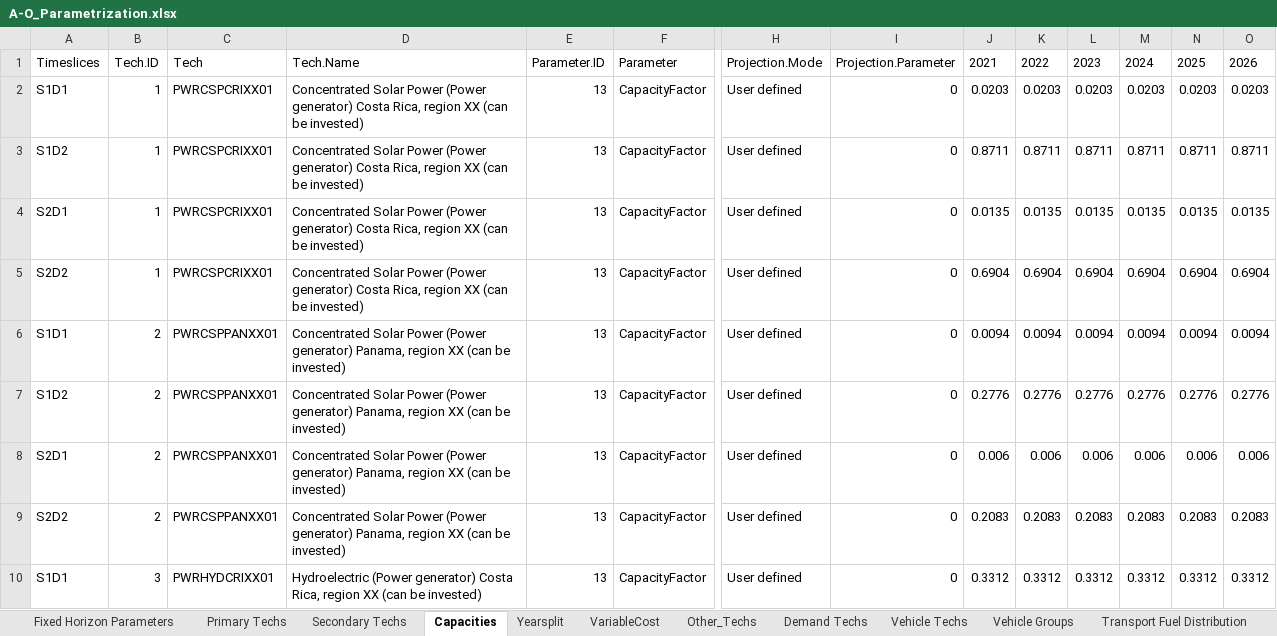
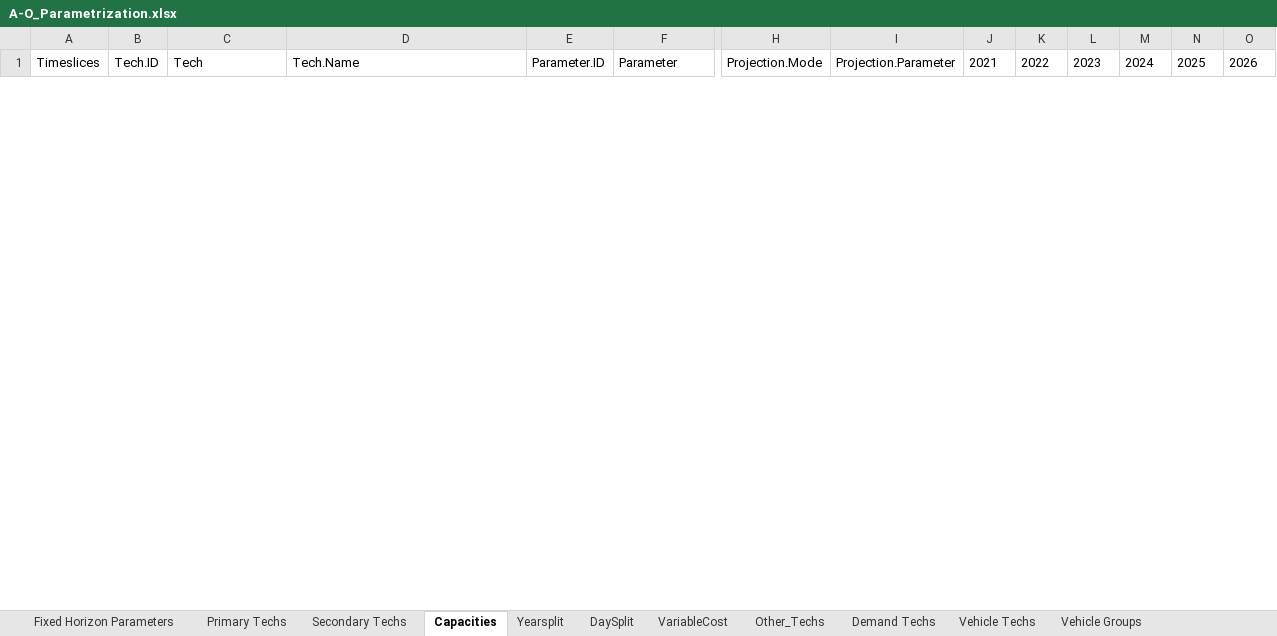
Before and after one commit to clg-admin/relac_tx, an Excel workbook: t1_confection/A1_Outputs/A-O_Parametrization.xlsx, sheet Capacities, drawn as a sheet; only a part is shown, gaps mark what is left out; values as stored, in another font and other column widths than the file's, no borders; removed rows and columns are numbered as before the commit, all else as after; rows hold the shown columns only; the diff covers the shown part only; the diff names each change by its address in the sheet, - before the commit and + after, or states it on an @@ line.

```diff
--- a/t1_confection/A1_Outputs/A-O_Parametrization.xlsx (sheet Capacities)
+++ b/t1_confection/A1_Outputs/A-O_Parametrization.xlsx (sheet Capacities)
+sheet tab: DaySplit
-row 2: S1D1 | 1 | PWRCSPCRIXX01 | Concentrated Solar Power (Power generator) Costa Rica, region XX (can be invested) | 13 | CapacityFactor | User defined | 0 | 0.0203 | 0.0203 | 0.0203 | 0.0203 | 0.0203 | 0.0203
-row 3: S1D2 | 1 | PWRCSPCRIXX01 | Concentrated Solar Power (Power generator) Costa Rica, region XX (can be invested) | 13 | CapacityFactor | User defined | 0 | 0.8711 | 0.8711 | 0.8711 | 0.8711 | 0.8711 | 0.8711
-row 4: S2D1 | 1 | PWRCSPCRIXX01 | Concentrated Solar Power (Power generator) Costa Rica, region XX (can be invested) | 13 | CapacityFactor | User defined | 0 | 0.0135 | 0.0135 | 0.0135 | 0.0135 | 0.0135 | 0.0135
-row 5: S2D2 | 1 | PWRCSPCRIXX01 | Concentrated Solar Power (Power generator) Costa Rica, region XX (can be invested) | 13 | CapacityFactor | User defined | 0 | 0.6904 | 0.6904 | 0.6904 | 0.6904 | 0.6904 | 0.6904
-row 6: S1D1 | 2 | PWRCSPPANXX01 | Concentrated Solar Power (Power generator) Panama, region XX (can be invested) | 13 | CapacityFactor | User defined | 0 | 0.0094 | 0.0094 | 0.0094 | 0.0094 | 0.0094 | 0.0094
-row 7: S1D2 | 2 | PWRCSPPANXX01 | Concentrated Solar Power (Power generator) Panama, region XX (can be invested) | 13 | CapacityFactor | User defined | 0 | 0.2776 | 0.2776 | 0.2776 | 0.2776 | 0.2776 | 0.2776
-row 8: S2D1 | 2 | PWRCSPPANXX01 | Concentrated Solar Power (Power generator) Panama, region XX (can be invested) | 13 | CapacityFactor | User defined | 0 | 0.006 | 0.006 | 0.006 | 0.006 | 0.006 | 0.006
-row 9: S2D2 | 2 | PWRCSPPANXX01 | Concentrated Solar Power (Power generator) Panama, region XX (can be invested) | 13 | CapacityFactor | User defined | 0 | 0.2083 | 0.2083 | 0.2083 | 0.2083 | 0.2083 | 0.2083
-row 10: S1D1 | 3 | PWRHYDCRIXX01 | Hydroelectric (Power generator) Costa Rica, region XX (can be invested) | 13 | CapacityFactor | User defined | 0 | 0.3312 | 0.3312 | 0.3312 | 0.3312 | 0.3312 | 0.3312
```
Also changed, not shown: 10 added rows and 31 removed rows elsewhere in this sheet, sheet Secondary Techs, sheet Primary Techs, sheet VariableCost, sheet Fixed Horizon Parameters, sheet Yearsplit, t1_confection/A1_Outputs/A-O_Demand.xlsx, t1_confection/A2_Extra_Inputs/A-Xtra_Emissions.xlsx, 8 other files.
